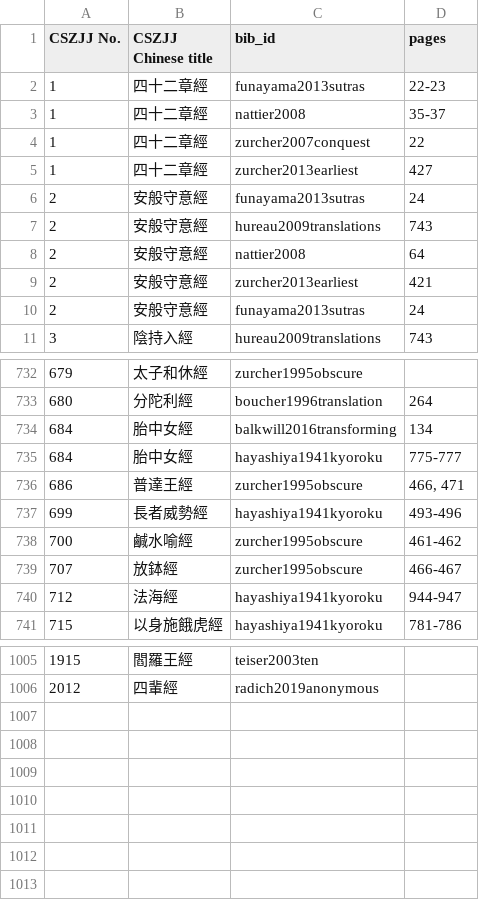
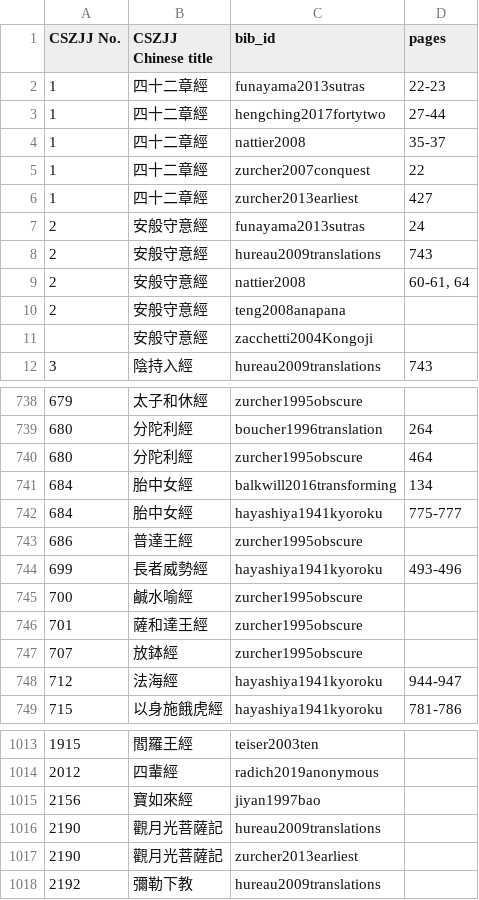
Before and after one commit to Silk-Road-Corpus/silk_road_corpus, a CSV file: data/cszjj_citations.csv, drawn as a sheet; only a part is shown, gaps mark what is left out; the diff covers the shown part only.

```diff
--- a/data/cszjj_citations.csv
+++ b/data/cszjj_citations.csv
@@ -2,2 +2,3 @@ CSZJJ No.,CSZJJ Chinese title,bib_id,pages
 1,四十二章經,funayama2013sutras,22-23
+1,四十二章經,hengching2017fortytwo,27-44
 1,四十二章經,nattier2008,35-37
@@ -7,5 +8,5 @@ CSZJJ No.,CSZJJ Chinese title,bib_id,pages
 2,安般守意經,hureau2009translations,743
-2,安般守意經,nattier2008,64
-2,安般守意經,zurcher2013earliest,421
-2,安般守意經,funayama2013sutras,24
+2,安般守意經,nattier2008,"60-61, 64"
+2,安般守意經,teng2008anapana,
+,安般守意經,zacchetti2004Kongoji,
 3,陰持入經,hureau2009translations,743
@@ -733,8 +739,10 @@ CSZJJ No.,CSZJJ Chinese title,bib_id,pages
 680,分陀利經,boucher1996translation,264
+680,分陀利經,zurcher1995obscure,464
 684,胎中女經,balkwill2016transforming,134
 684,胎中女經,hayashiya1941kyoroku,775-777
-686,普達王經,zurcher1995obscure,"466, 471"
+686,普達王經,zurcher1995obscure,
 699,長者威勢經,hayashiya1941kyoroku,493-496
-700,鹹水喻經,zurcher1995obscure,461-462
-707,放鉢經,zurcher1995obscure,466-467
+700,鹹水喻經,zurcher1995obscure,
+701,薩和達王經,zurcher1995obscure,
+707,放鉢經,zurcher1995obscure,
 712,法海經,hayashiya1941kyoroku,944-947
@@ -1006 +1014,5 @@ CSZJJ No.,CSZJJ Chinese title,bib_id,pages
 2012,四輩經,radich2019anonymous,
+2156,寶如來經,jiyan1997bao,
+2190,觀月光菩薩記,hureau2009translations,
+2190,觀月光菩薩記,zurcher2013earliest,
+2192,彌勒下教,hureau2009translations,
```
Also changed, not shown: 5 added rows and 2 edited cells elsewhere in this file, data/chusanzangjiji.csv, data/terminology.csv, 1 other file.
